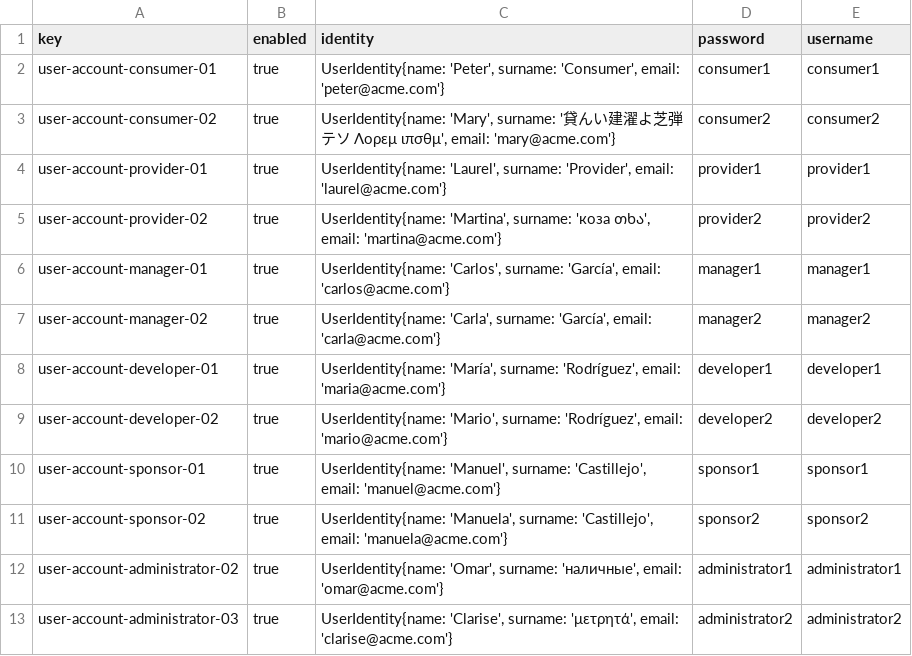
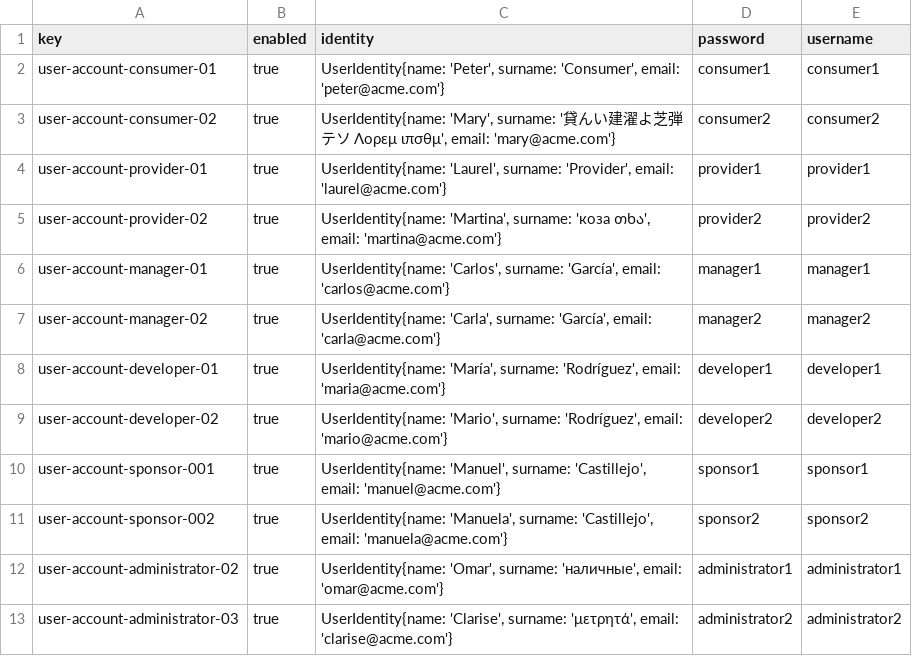
Before and after one commit to Cargarmar18/Acme-SF, a CSV file: src/main/webapp/WEB-INF/resources/sample-data/user-account.csv, drawn as a sheet; the diff names each change by its address in the sheet, - before the commit and + after, or states it on an @@ line.

```diff
--- a/src/main/webapp/WEB-INF/resources/sample-data/user-account.csv
+++ b/src/main/webapp/WEB-INF/resources/sample-data/user-account.csv
-A10 (key): user-account-sponsor-01
+A10 (key): user-account-sponsor-001
-A11 (key): user-account-sponsor-02
+A11 (key): user-account-sponsor-002
```
Also changed, not shown: src/main/webapp/WEB-INF/resources/sample-data/sponsorship.csv, 15 other files.
